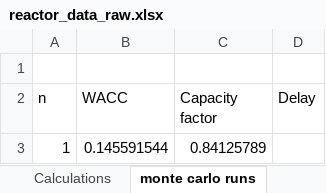
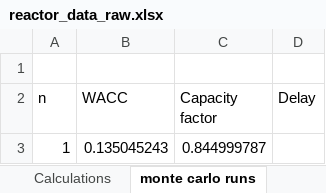
Before and after one commit to andersfossli/julialange-kode-til-masteroppgave, an Excel workbook: _input/reactor_data_raw.xlsx, sheet monte carlo runs, drawn as a sheet; values as stored, in another font and other column widths than the file's, no borders; the diff names each change by its address in the sheet, - before the commit and + after, or states it on an @@ line.

```diff
--- a/_input/reactor_data_raw.xlsx (sheet monte carlo runs)
+++ b/_input/reactor_data_raw.xlsx (sheet monte carlo runs)
-B3 (WACC): 0.145591544
+B3 (WACC): 0.135045243
-C3 (Capacity factor): 0.84125789
+C3 (Capacity factor): 0.844999787
```
Also changed, not shown: sheet Datasheet, 52 other files.
